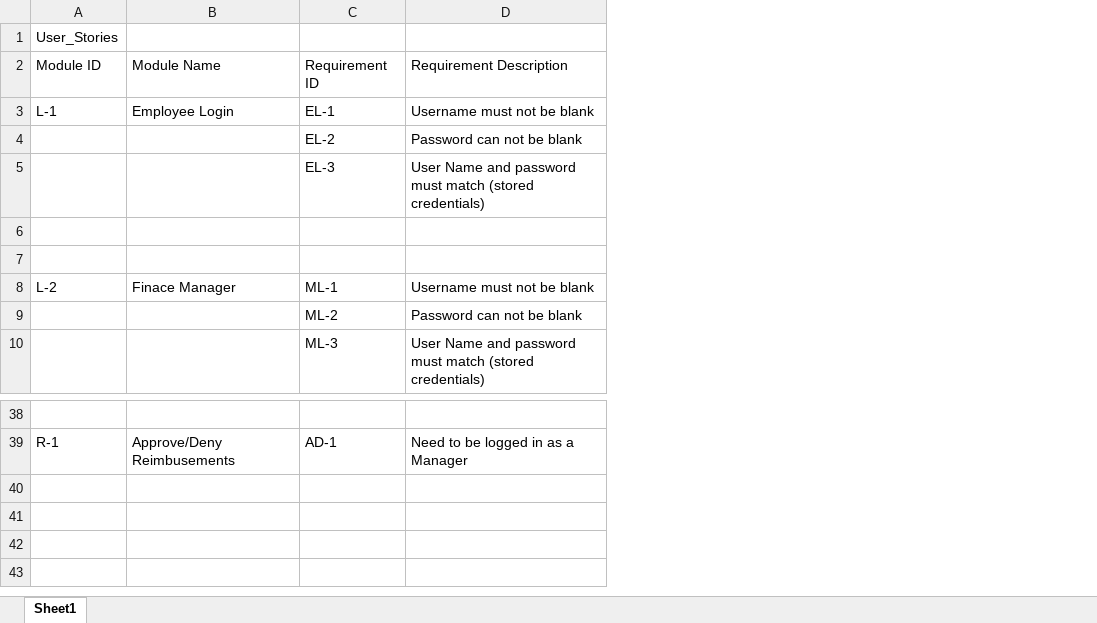
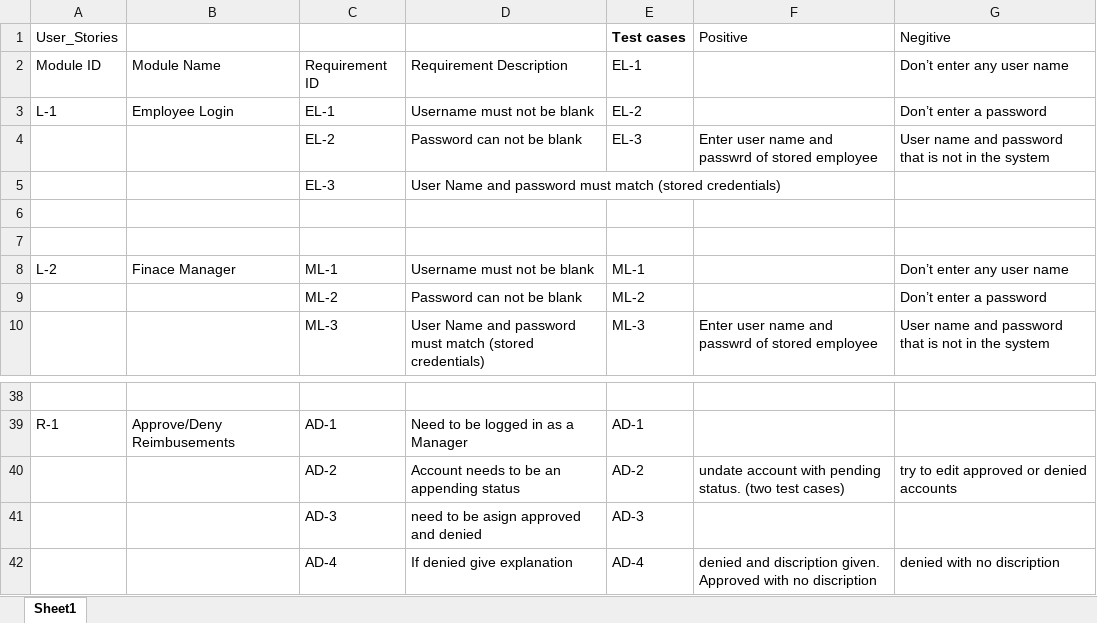
Before and after one commit to MortyChristo/project1, an Excel workbook: User_Stories.xlsx, sheet Sheet1, drawn as a sheet; only a part is shown, gaps mark what is left out; values as stored, in another font and other column widths than the file's, no borders; the diff names each change by its address in the sheet, - before the commit and + after, or states it on an @@ line.

Commit message:
Test case created

```diff
--- a/User_Stories.xlsx (sheet Sheet1)
+++ b/User_Stories.xlsx (sheet Sheet1)
+column E (Test cases), rows 2-10: EL-1 | EL-2 | EL-3 |  |  |  | ML-1 | ML-2 | ML-3; row 39: AD-1
+column F (Positive), rows 4-10: Enter user name and passwrd of stored employee |  |  |  |  |  | Enter user name and passwrd of stored employee
+column G (Negitive), rows 2-10: Don’t enter any user name | Don’t enter a password | User name and password that is not in the system |  |  |  | Don’t enter any user name | Don’t enter a password | User name and password that is not in the system
+row 40:  |  | AD-2 | Account needs to be an appending status | AD-2 | undate account with pending status. (two test cases) | try to edit approved or denied accounts
+row 41:  |  | AD-3 | need to be asign approved and denied | AD-3
+row 42:  |  | AD-4 | If denied give explanation | AD-4 | denied and discription given. Approved with no discription | denied with no discription
```
